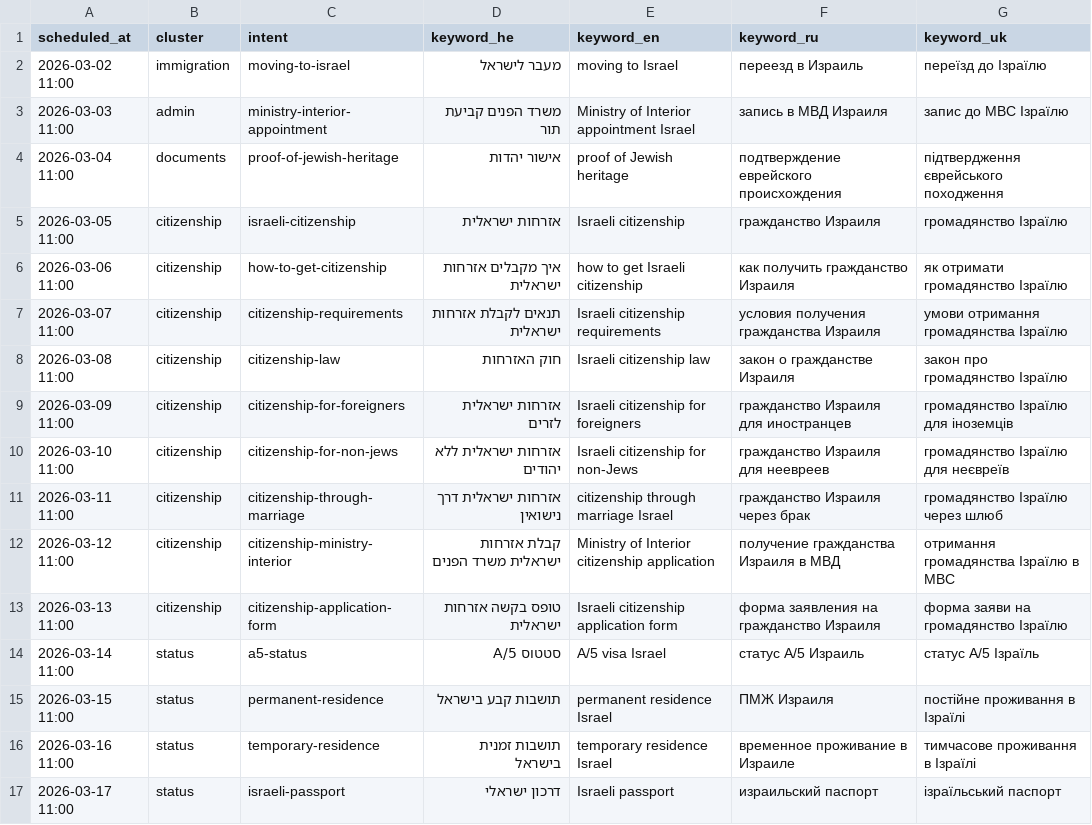
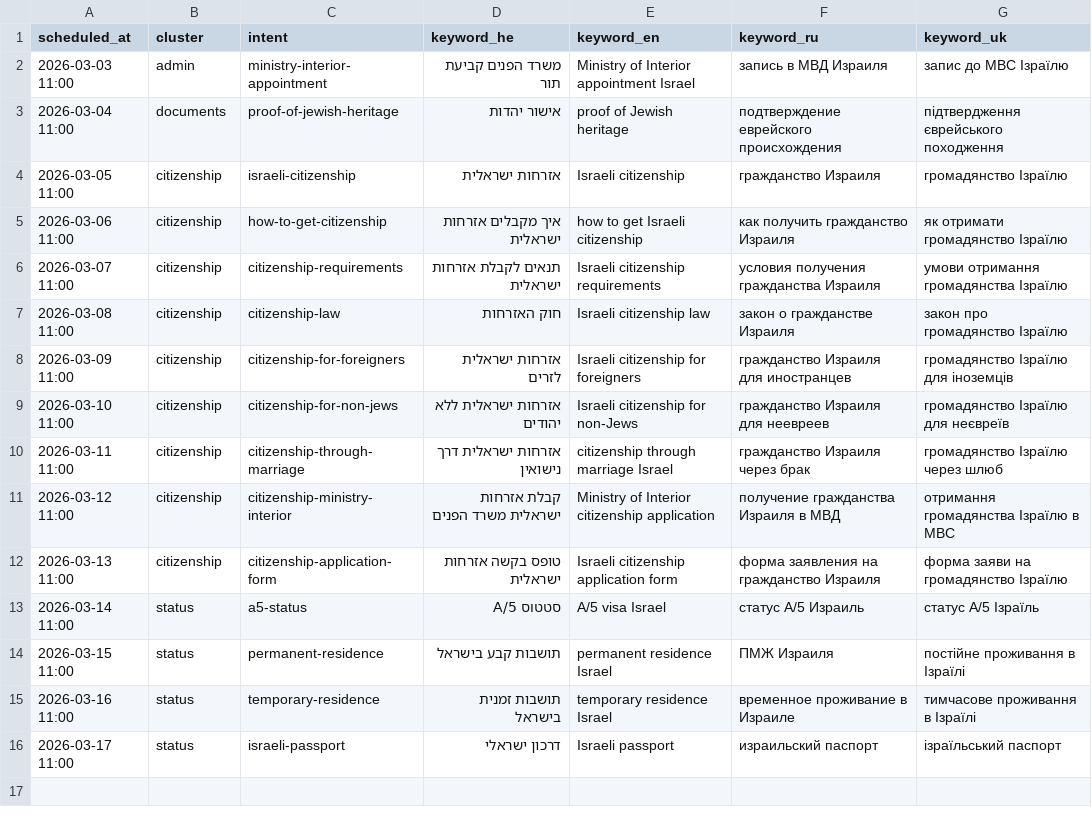
Before and after one commit to yanivsa/immigration, a CSV file: keyword-queue.csv, drawn as a sheet; the diff names each change by its address in the sheet, - before the commit and + after, or states it on an @@ line.

```diff
--- a/keyword-queue.csv
+++ b/keyword-queue.csv
-row 2: 2026-03-02 11:00 | immigration | moving-to-israel | מעבר לישראל | moving to Israel | переезд в Израиль | переїзд до Ізраїлю
```
Also changed, not shown: 9 other files.
